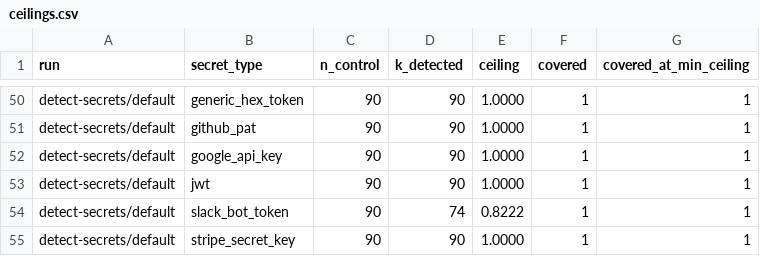
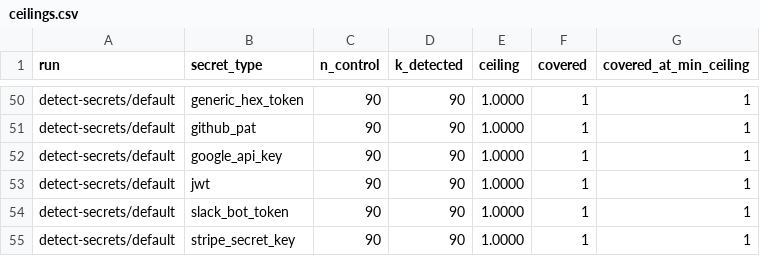
Before and after one commit to umashankarak/secret-scanner-obfuscation-benchmark, a CSV file: results/ceilings.csv, drawn as a sheet; only a part is shown, gaps mark what is left out; the diff covers the shown part only.

```diff
--- a/results/ceilings.csv
+++ b/results/ceilings.csv
@@ -53,3 +53,3 @@ detect-secrets/default,google_api_key,90,90,1.0000,1,1
 detect-secrets/default,jwt,90,90,1.0000,1,1
-detect-secrets/default,slack_bot_token,90,74,0.8222,1,1
+detect-secrets/default,slack_bot_token,90,90,1.0000,1,1
 detect-secrets/default,stripe_secret_key,90,90,1.0000,1,1
```
Also changed, not shown: 12 edited cells elsewhere in this file, results/by_transformation.csv, results/by_type.csv, 38 other files.
